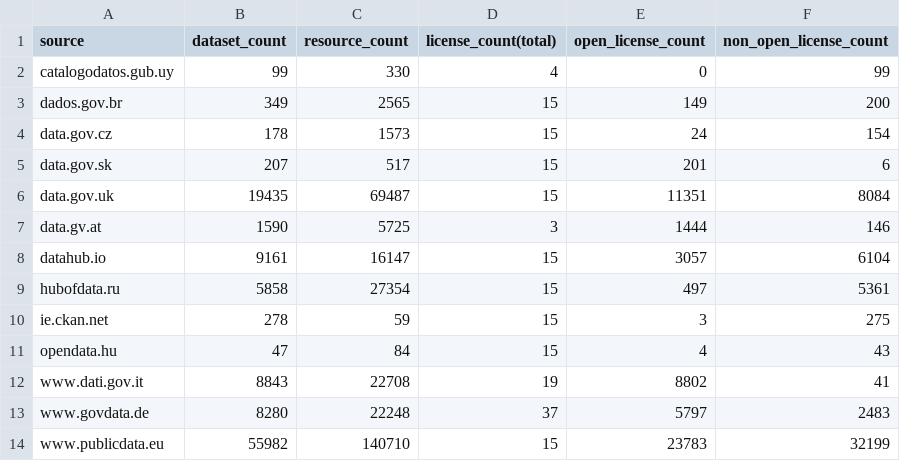
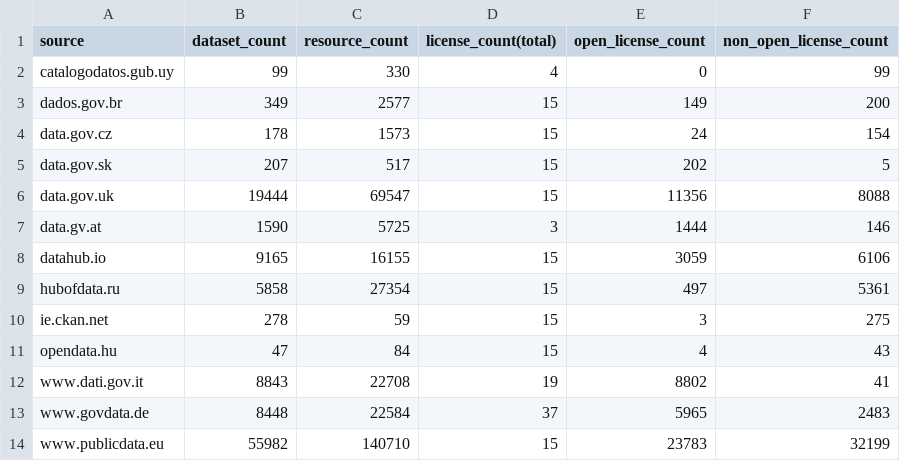
Before and after one commit to hanecak/data_data-catalog-stats, a CSV file: data-catalog-stats-current.csv, drawn as a sheet.

Commit message:
automatic update: 20141023-024802

```diff
--- a/data-catalog-stats-current.csv
+++ b/data-catalog-stats-current.csv
@@ -2,8 +2,8 @@ source,dataset_count,resource_count,license_count(total),open_license_count,non_
 catalogodatos.gub.uy,99,330,4,0,99
-dados.gov.br,349,2565,15,149,200
+dados.gov.br,349,2577,15,149,200
 data.gov.cz,178,1573,15,24,154
-data.gov.sk,207,517,15,201,6
-data.gov.uk,19435,69487,15,11351,8084
+data.gov.sk,207,517,15,202,5
+data.gov.uk,19444,69547,15,11356,8088
 data.gv.at,1590,5725,3,1444,146
-datahub.io,9161,16147,15,3057,6104
+datahub.io,9165,16155,15,3059,6106
 hubofdata.ru,5858,27354,15,497,5361
@@ -12,3 +12,3 @@ opendata.hu,47,84,15,4,43
 www.dati.gov.it,8843,22708,19,8802,41
-www.govdata.de,8280,22248,37,5797,2483
+www.govdata.de,8448,22584,37,5965,2483
 www.publicdata.eu,55982,140710,15,23783,32199
```
